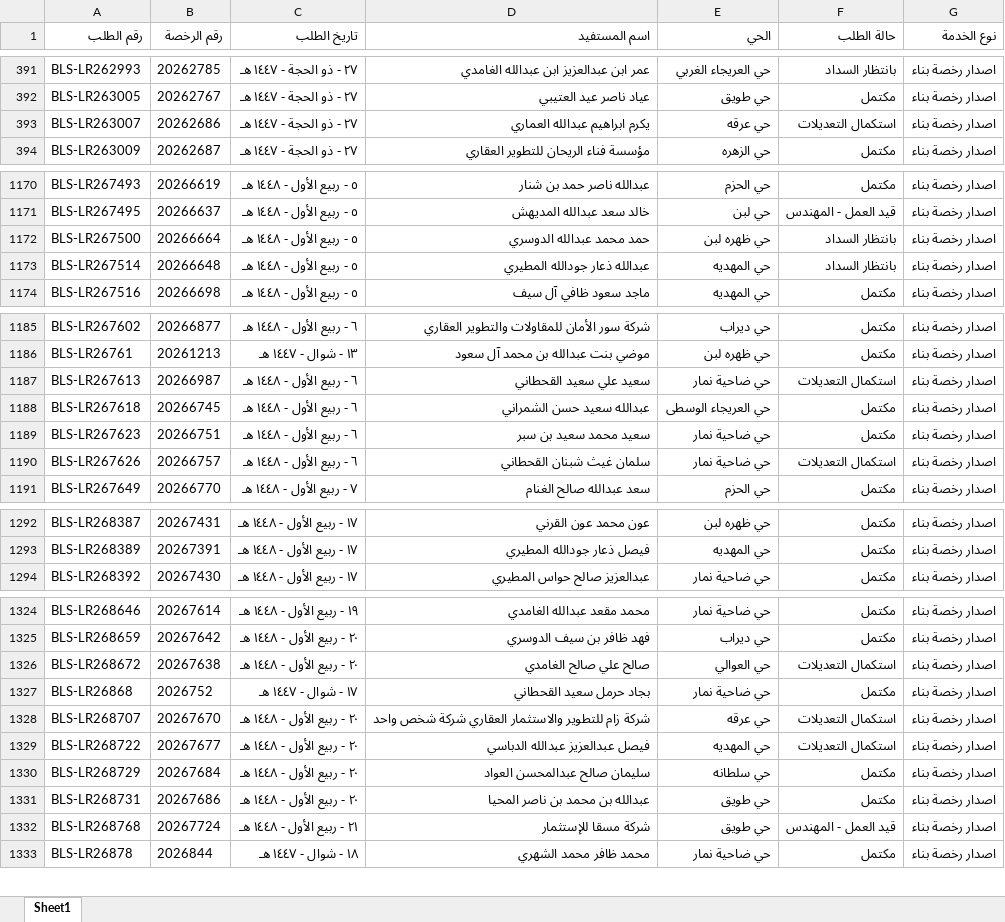
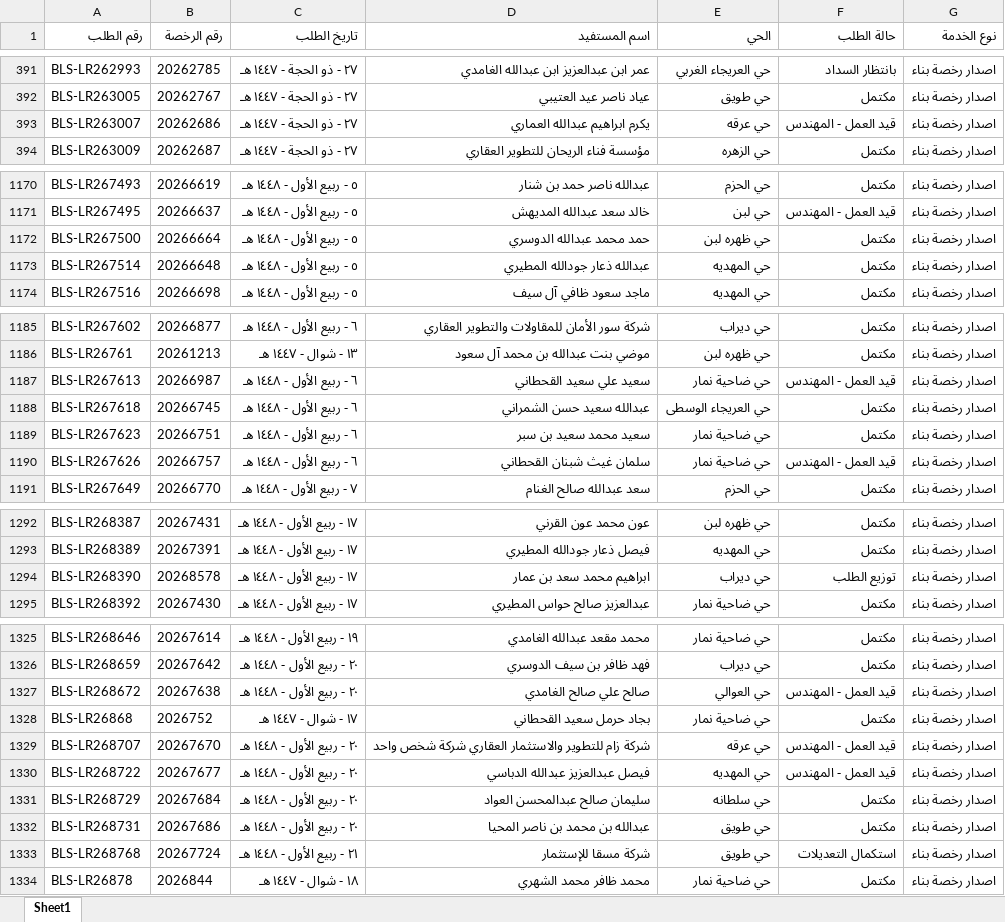
Before and after one commit to anafwest/rkhass-dashboard, an Excel workbook: ups_requests.xlsx, sheet Sheet1, drawn as a sheet; only a part is shown, gaps mark what is left out; values as stored, in another font and other column widths than the file's, no borders; addresses are those after the commit; the diff covers the shown part only; the diff names each change by its address in the sheet, - before the commit and + after, or states it on an @@ line.

```diff
--- a/ups_requests.xlsx (sheet Sheet1)
+++ b/ups_requests.xlsx (sheet Sheet1)
-F393 (حالة الطلب): استكمال التعديلات
+F393 (حالة الطلب): قيد العمل - المهندس
-F1172:F1173 (حالة الطلب): بانتظار السداد
+F1172:F1173 (حالة الطلب): مكتمل
-F1187 (حالة الطلب): استكمال التعديلات
+F1187 (حالة الطلب): قيد العمل - المهندس
-F1190 (حالة الطلب): استكمال التعديلات
+F1190 (حالة الطلب): قيد العمل - المهندس
+row 1294: BLS-LR268390 | 20268578 | ١٧ - ربيع الأول - ١٤٤٨ هـ | ابراهيم محمد سعد بن عمار | حي ديراب | توزيع الطلب | اصدار رخصة بناء
-F1327 (حالة الطلب): استكمال التعديلات
+F1327 (حالة الطلب): قيد العمل - المهندس
-F1329:F1330 (حالة الطلب): استكمال التعديلات
+F1329:F1330 (حالة الطلب): قيد العمل - المهندس
-F1333 (حالة الطلب): قيد العمل - المهندس
+F1333 (حالة الطلب): استكمال التعديلات
```
Also changed, not shown: 9 added rows and 13 edited cells elsewhere in this sheet, 5 other files.
